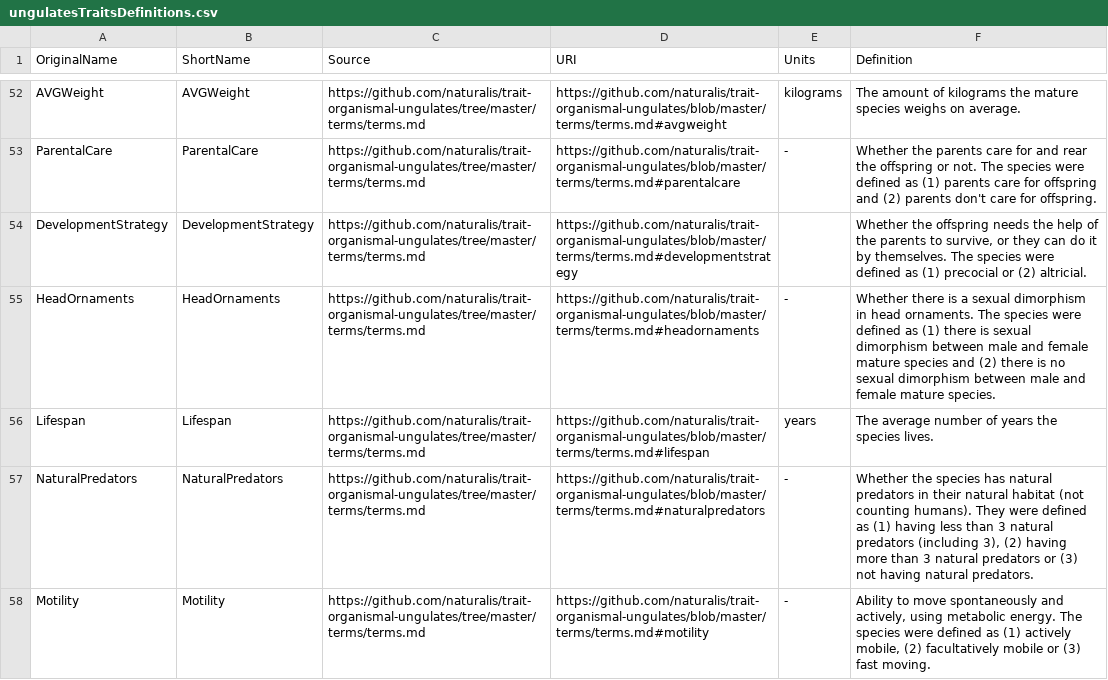
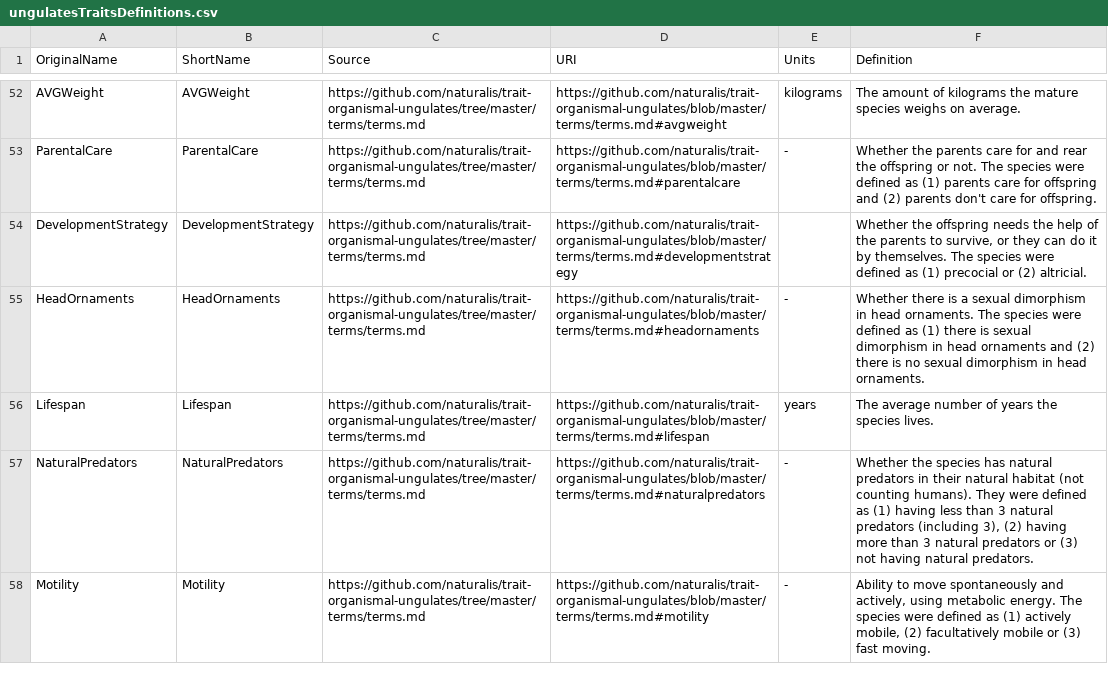
Before and after one commit to naturalis/trait-organismal-ungulates, a CSV file: data/CSV/ungulatesTraitsDefinitions.csv, drawn as a sheet; only a part is shown, gaps mark what is left out.

Commit message:
Updated HeadOrnaments definition

```diff
--- a/data/CSV/ungulatesTraitsDefinitions.csv
+++ b/data/CSV/ungulatesTraitsDefinitions.csv
@@ -54,3 +54,3 @@ ParentalCare,ParentalCare,https://github.com/naturalis/trait-organismal-ungulate
 DevelopmentStrategy,DevelopmentStrategy,https://github.com/naturalis/trait-organismal-ungulates/tree/master/terms/terms.md,https://github.com/naturalis/trait-organismal-ungulates/blob/master/terms/terms.md#developmentstrategy,,"Whether the offspring needs the help of the parents to survive, or they can do it by themselves. The species were defined as (1) precocial or (2) altricial."
-HeadOrnaments,HeadOrnaments,https://github.com/naturalis/trait-organismal-ungulates/tree/master/terms/terms.md,https://github.com/naturalis/trait-organismal-ungulates/blob/master/terms/terms.md#headornaments,-,Whether there is a sexual dimorphism in head ornaments. The species were defined as (1) there is sexual dimorphism between male and female mature species and (2) there is no sexual dimorphism between male and female mature species.
+HeadOrnaments,HeadOrnaments,https://github.com/naturalis/trait-organismal-ungulates/tree/master/terms/terms.md,https://github.com/naturalis/trait-organismal-ungulates/blob/master/terms/terms.md#headornaments,-,Whether there is a sexual dimorphism in head ornaments. The species were defined as (1) there is sexual dimorphism in head ornaments and (2) there is no sexual dimorphism in head ornaments.
 Lifespan,Lifespan,https://github.com/naturalis/trait-organismal-ungulates/tree/master/terms/terms.md,https://github.com/naturalis/trait-organismal-ungulates/blob/master/terms/terms.md#lifespan,years,The average number of years the species lives.
```
